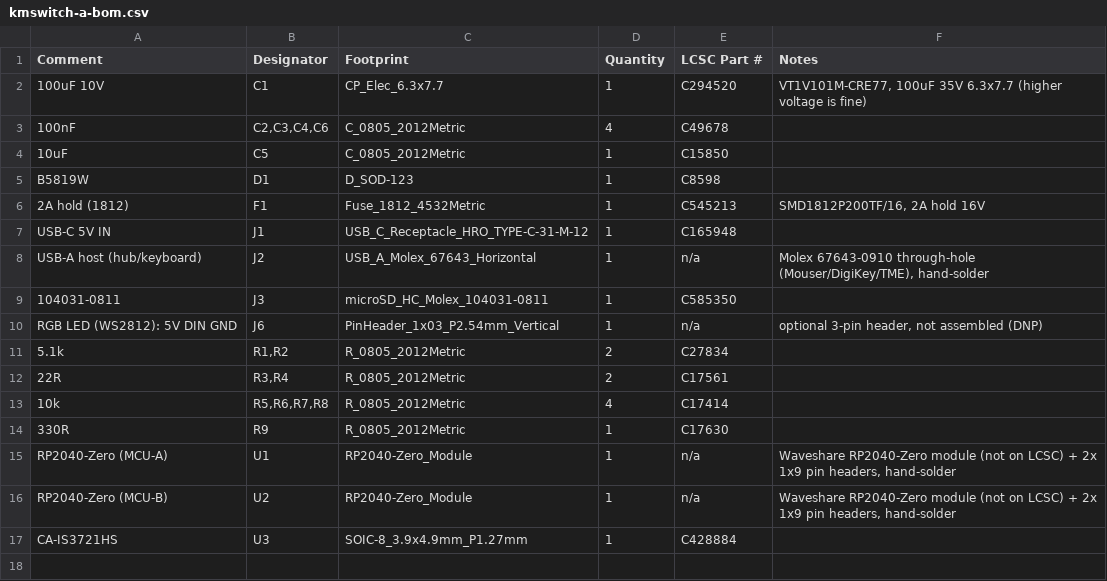
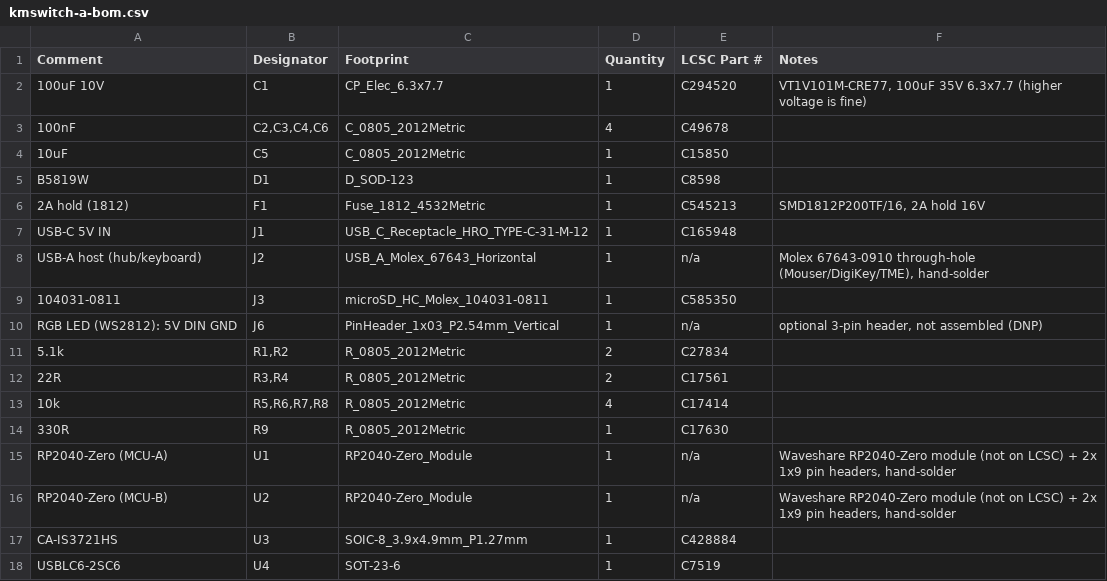
Before and after one commit to KooroshTorabi/KMSwitch, a CSV file: hardware/variant-a-rp2040-zero/fab/kmswitch-a-bom.csv, drawn as a sheet.

```diff
--- a/hardware/variant-a-rp2040-zero/fab/kmswitch-a-bom.csv
+++ b/hardware/variant-a-rp2040-zero/fab/kmswitch-a-bom.csv
@@ -17 +17,2 @@ RP2040-Zero (MCU-B),U2,RP2040-Zero_Module,1,n/a,"Waveshare RP2040-Zero module (n
 CA-IS3721HS,U3,SOIC-8_3.9x4.9mm_P1.27mm,1,C428884,
+USBLC6-2SC6,U4,SOT-23-6,1,C7519,
```
Also changed, not shown: hardware/variant-a-rp2040-zero/fab/kmswitch-a-cpl-jlcpcb.csv, hardware/variant-a-rp2040-zero/fab/kmswitch-a-pos.csv, 34 other files.
